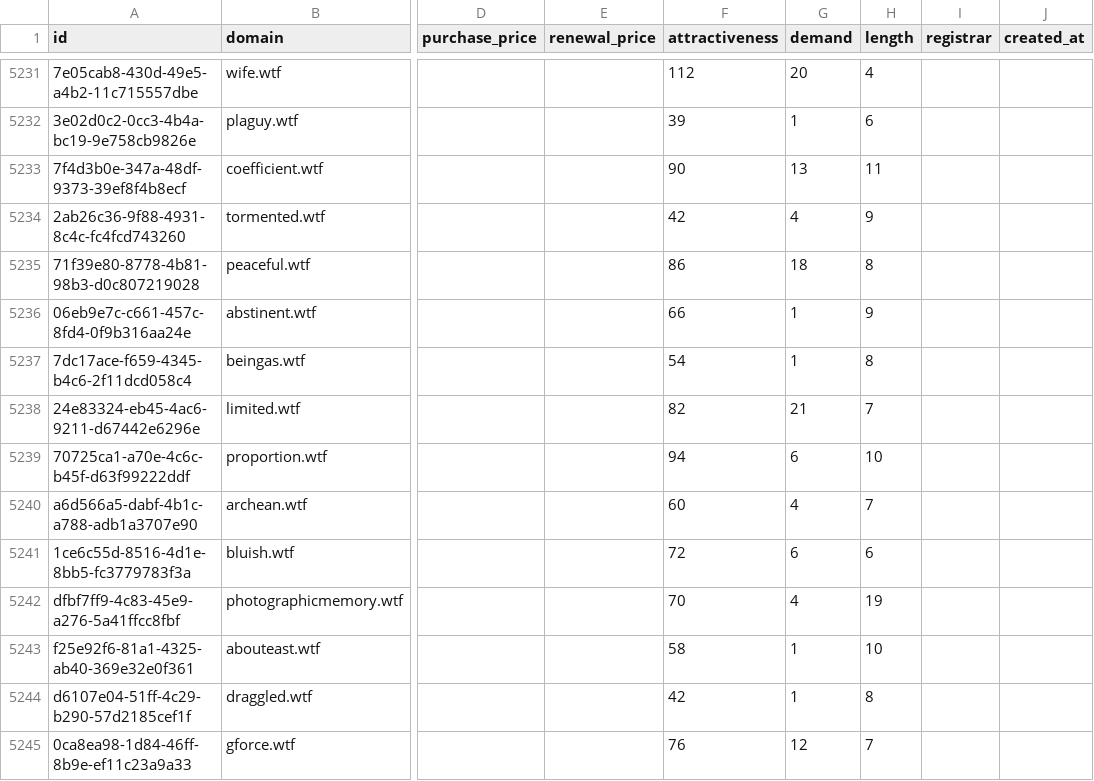
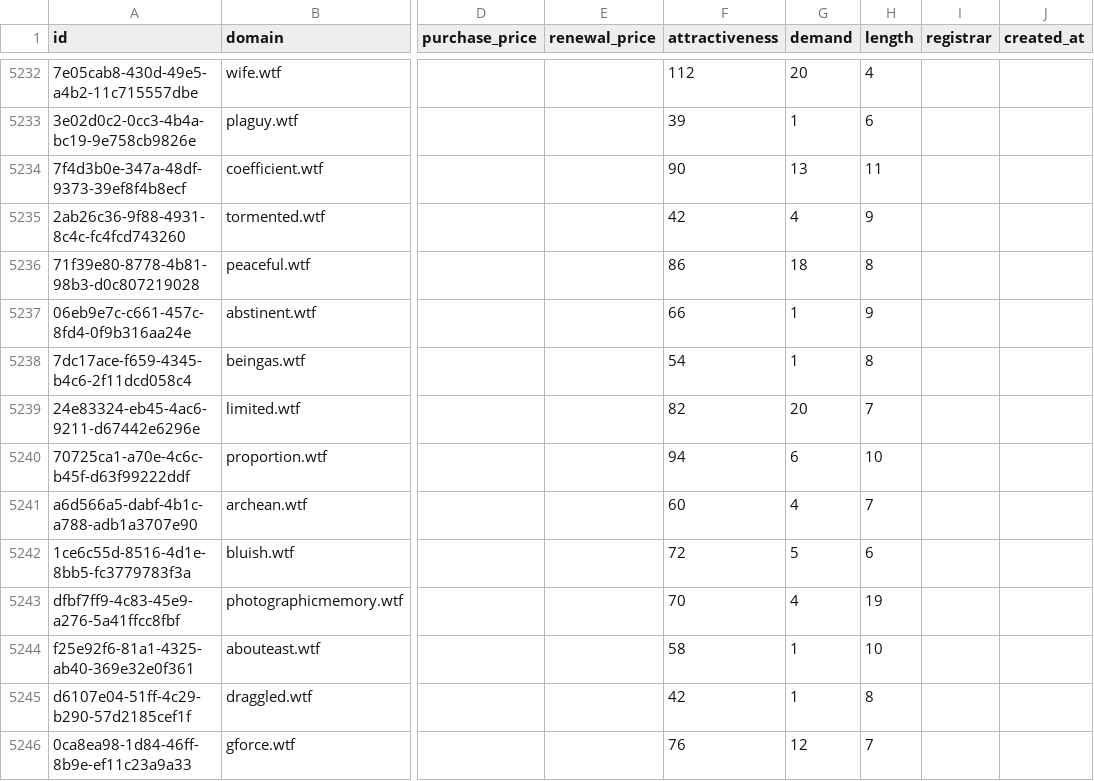
Before and after one commit to UniqueDomains/wtf-oneword-domains, a CSV file: wtf.csv, drawn as a sheet; only a part is shown, gaps mark what is left out; addresses are those after the commit; the diff covers the shown part only; the diff names each change by its address in the sheet, - before the commit and + after, or states it on an @@ line.

Commit message:
Domains update

```diff
--- a/wtf.csv
+++ b/wtf.csv
-G5239 (demand): 21
+G5239 (demand): 20
-G5242 (demand): 6
+G5242 (demand): 5
```
Also changed, not shown: 1 added row, 1 removed row and 139 edited cells elsewhere in this file, 4 other files.
